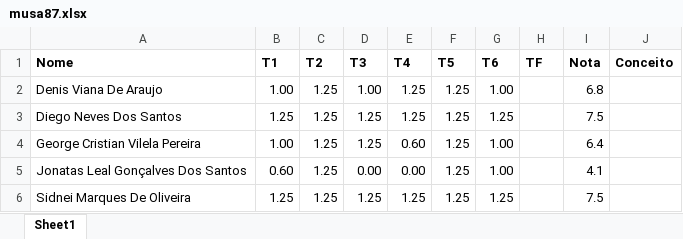
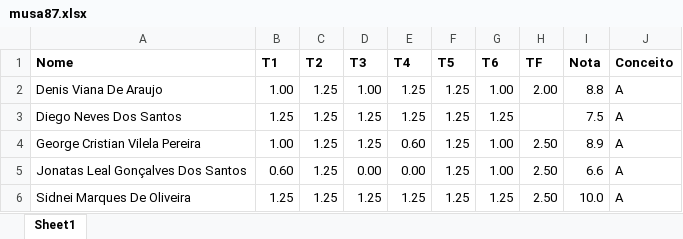
Before and after one commit to kroger/genosmus, an Excel workbook: _pedro/notas/musa87.xlsx, sheet Sheet1, drawn as a sheet; values as stored, in another font and other column widths than the file's, no borders; the diff names each change by its address in the sheet, - before the commit and + after, or states it on an @@ line.

Commit message:
Atualiza notas dos alunos

```diff
--- a/_pedro/notas/musa87.xlsx (sheet Sheet1)
+++ b/_pedro/notas/musa87.xlsx (sheet Sheet1)
-H2 (TF): (empty)
+H2 (TF): 2.00
-I2 (Nota): 6.8
+I2 (Nota): 8.8
-J2:J6 (Conceito): (empty)
+J2:J6 (Conceito): A
-H4:H6 (TF): (empty)
+H4:H6 (TF): 2.50
-I4 (Nota): 6.4
+I4 (Nota): 8.9
-I5 (Nota): 4.1
+I5 (Nota): 6.6
-I6 (Nota): 7.5
+I6 (Nota): 10.0
```
Also changed, not shown: 1 other file.
